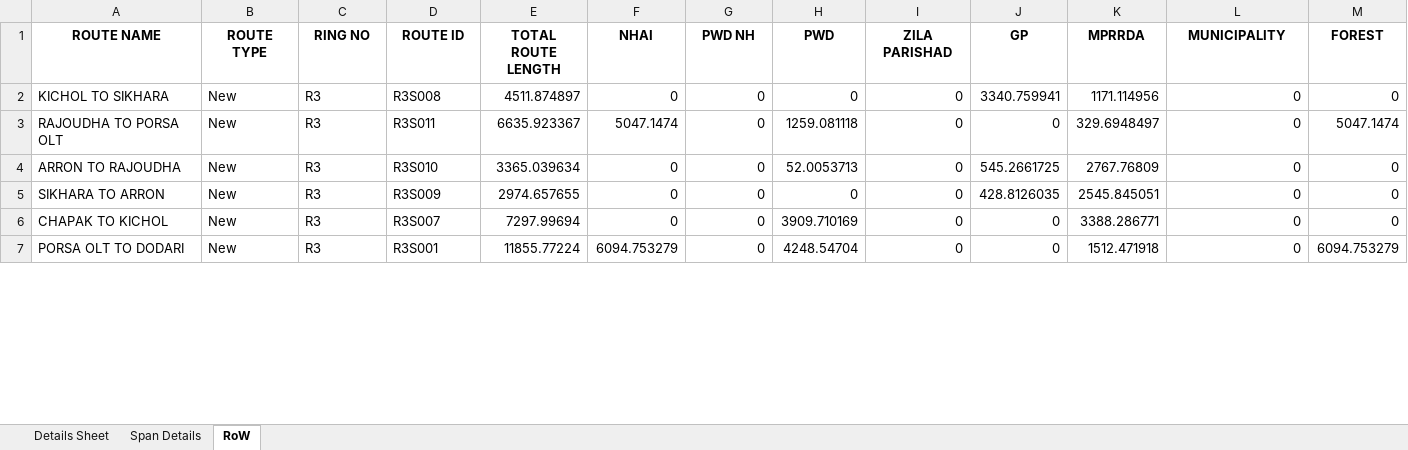
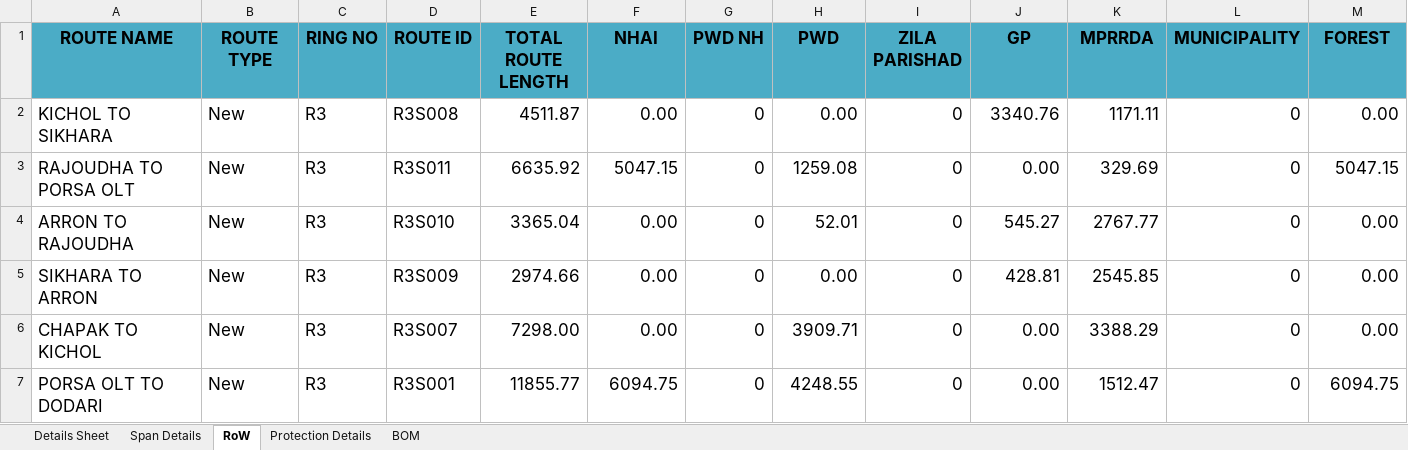
Before and after one commit to sks092016/Formatting_excel_data, an Excel workbook: excel_files/mapped_output.xlsx, sheet RoW, drawn as a sheet; only a part is shown; values as stored, in another font and other column widths than the file's, no borders; the diff covers the shown part only; the diff names each change by its address in the sheet, - before the commit and + after, or states it on an @@ line.

```diff
--- a/excel_files/mapped_output.xlsx (sheet RoW)
+++ b/excel_files/mapped_output.xlsx (sheet RoW)
+sheet tab: Protection Details
+sheet tab: BOM
@@ A1:M7 text size: larger @@
-A1:M1 fill: none
+A1:M1 fill: #4BACC6
-E2 (TOTAL ROUTE LENGTH): 4511.874897
+E2 (TOTAL ROUTE LENGTH): 4511.87
-F2 (NHAI): 0
+F2 (NHAI): 0.00
-H2 (PWD): 0
+H2 (PWD): 0.00
-J2 (GP): 3340.759941
+J2 (GP): 3340.76
-K2 (MPRRDA): 1171.114956
+K2 (MPRRDA): 1171.11
-M2 (FOREST): 0
+M2 (FOREST): 0.00
-E3 (TOTAL ROUTE LENGTH): 6635.923367
+E3 (TOTAL ROUTE LENGTH): 6635.92
-F3 (NHAI): 5047.1474
+F3 (NHAI): 5047.15
-H3 (PWD): 1259.081118
+H3 (PWD): 1259.08
-J3 (GP): 0
+J3 (GP): 0.00
-K3 (MPRRDA): 329.6948497
+K3 (MPRRDA): 329.69
-M3 (FOREST): 5047.1474
+M3 (FOREST): 5047.15
-E4 (TOTAL ROUTE LENGTH): 3365.039634
+E4 (TOTAL ROUTE LENGTH): 3365.04
-F4:F6 (NHAI): 0
+F4:F6 (NHAI): 0.00
-H4 (PWD): 52.0053713
+H4 (PWD): 52.01
-J4 (GP): 545.2661725
+J4 (GP): 545.27
-K4 (MPRRDA): 2767.76809
+K4 (MPRRDA): 2767.77
-M4:M6 (FOREST): 0
+M4:M6 (FOREST): 0.00
-E5 (TOTAL ROUTE LENGTH): 2974.657655
+E5 (TOTAL ROUTE LENGTH): 2974.66
-H5 (PWD): 0
+H5 (PWD): 0.00
-J5 (GP): 428.8126035
+J5 (GP): 428.81
-K5 (MPRRDA): 2545.845051
+K5 (MPRRDA): 2545.85
-E6 (TOTAL ROUTE LENGTH): 7297.99694
+E6 (TOTAL ROUTE LENGTH): 7298.00
-H6 (PWD): 3909.710169
+H6 (PWD): 3909.71
-J6:J7 (GP): 0
+J6:J7 (GP): 0.00
-K6 (MPRRDA): 3388.286771
+K6 (MPRRDA): 3388.29
-E7 (TOTAL ROUTE LENGTH): 11855.77224
+E7 (TOTAL ROUTE LENGTH): 11855.77
-F7 (NHAI): 6094.753279
+F7 (NHAI): 6094.75
-H7 (PWD): 4248.54704
+H7 (PWD): 4248.55
-K7 (MPRRDA): 1512.471918
+K7 (MPRRDA): 1512.47
-M7 (FOREST): 6094.753279
+M7 (FOREST): 6094.75
```
Also changed, not shown: 312 edited cells and cell formats elsewhere in this sheet, sheet Details Sheet, sheet Span Details, 4 other files.
